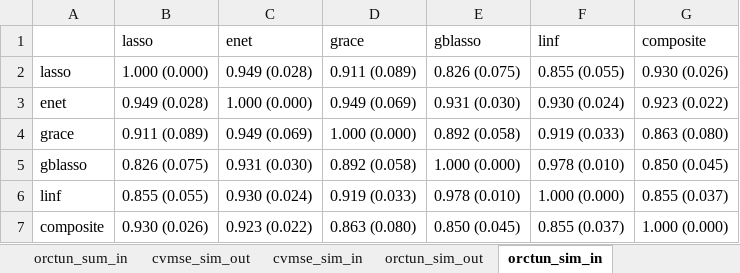
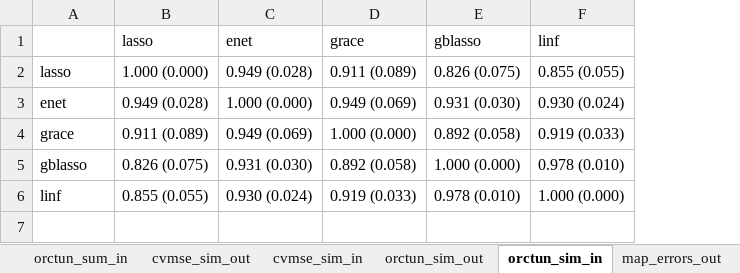
Before and after one commit to SivoDaskalov/net-reg-dissertation, an Excel workbook: latex/tables/adapter_workbook.xlsx, sheet orctun_sim_in, drawn as a sheet; values as stored, in another font and other column widths than the file's, no borders; the diff names each change by its address in the sheet, - before the commit and + after, or states it on an @@ line.

```diff
--- a/latex/tables/adapter_workbook.xlsx (sheet orctun_sim_in)
+++ b/latex/tables/adapter_workbook.xlsx (sheet orctun_sim_in)
+sheet tab: map_errors_out
-column G (composite), rows 2-6: 0.930 (0.026) | 0.923 (0.022) | 0.863 (0.080) | 0.850 (0.045) | 0.855 (0.037)
-row 7: composite | 0.930 (0.026) | 0.923 (0.022) | 0.863 (0.080) | 0.850 (0.045) | 0.855 (0.037) | 1.000 (0.000)
```
Also changed, not shown: sheet orctun_sim_out, sheet sim_comp, sheet orctun_sum_out, sheet met_comp, sheet orctun_sum_in, other sheet tabs, formulas that keep their value, 26 other files.
